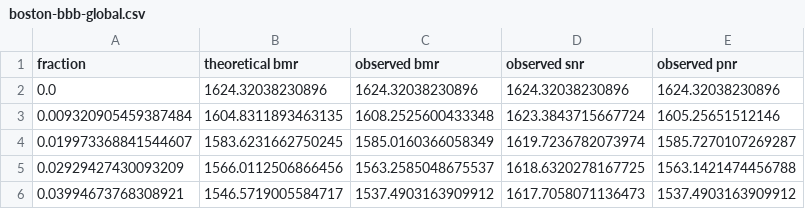
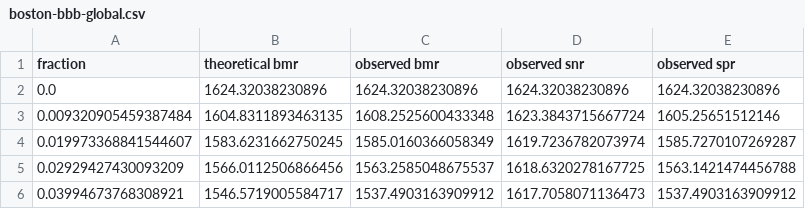
Before and after one commit to biaslab/PrincipledPruningBNN, a CSV file: paper/data/boston-bbb-global.csv, drawn as a sheet; only a part is shown.

Commit message:
update data column naming

```diff
--- a/paper/data/boston-bbb-global.csv
+++ b/paper/data/boston-bbb-global.csv
@@ -1,2 +1,2 @@
-fraction,theoretical bmr,observed bmr,observed snr,observed pnr
+fraction,theoretical bmr,observed bmr,observed snr,observed spr
 0.0,1624.32038230896,1624.32038230896,1624.32038230896,1624.32038230896
```
Also changed, not shown: paper/data/boston-bbb-local.csv, paper/data/boston-vbp.csv.
